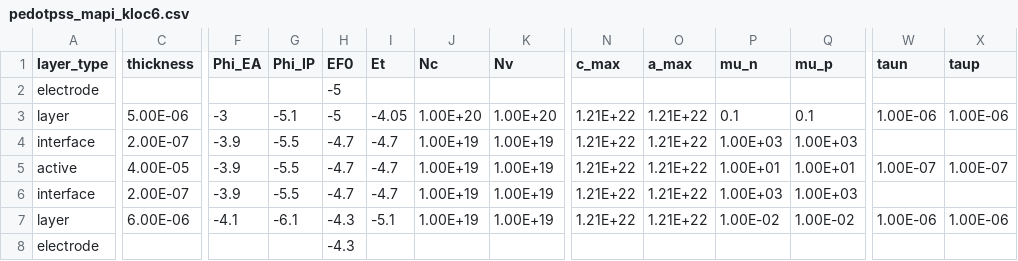
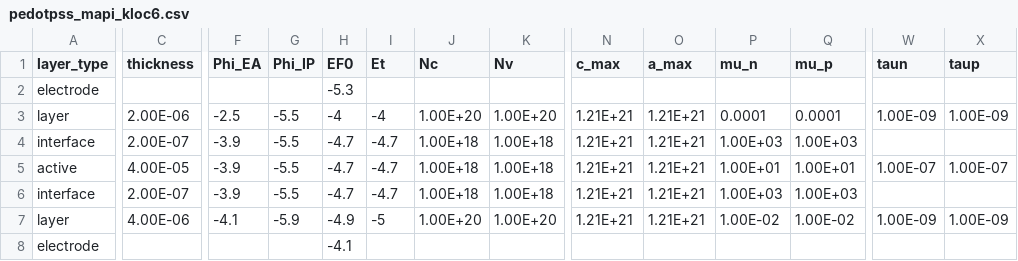
Before and after one commit to lucy-hart/Driftfusion, a CSV file: Input_files/pedotpss_mapi_kloc6.csv, drawn as a sheet; only a part is shown, gaps mark what is left out; the diff covers the shown part only; the diff names each change by its address in the sheet, - before the commit and + after, or states it on an @@ line.

```diff
--- a/Input_files/pedotpss_mapi_kloc6.csv
+++ b/Input_files/pedotpss_mapi_kloc6.csv
-H2 (EF0): -5
+H2 (EF0): -5.3
-C3 (thickness): 5.00E-06
+C3 (thickness): 2.00E-06
-F3 (Phi_EA): -3
+F3 (Phi_EA): -2.5
-G3 (Phi_IP): -5.1
+G3 (Phi_IP): -5.5
-H3 (EF0): -5
+H3 (EF0): -4
-I3 (Et): -4.05
+I3 (Et): -4
-N3:N7 (c_max): 1.21E+22
+N3:N7 (c_max): 1.21E+21
-O3:O7 (a_max): 1.21E+22
+O3:O7 (a_max): 1.21E+21
-P3 (mu_n): 0.1
+P3 (mu_n): 0.0001
-Q3 (mu_p): 0.1
+Q3 (mu_p): 0.0001
-W3 (taun): 1.00E-06
+W3 (taun): 1.00E-09
-X3 (taup): 1.00E-06
+X3 (taup): 1.00E-09
-J4:J6 (Nc): 1.00E+19
+J4:J6 (Nc): 1.00E+18
-K4:K6 (Nv): 1.00E+19
+K4:K6 (Nv): 1.00E+18
-C7 (thickness): 6.00E-06
+C7 (thickness): 4.00E-06
-G7 (Phi_IP): -6.1
+G7 (Phi_IP): -5.9
-H7 (EF0): -4.3
+H7 (EF0): -4.9
-I7 (Et): -5.1
+I7 (Et): -5
-J7 (Nc): 1.00E+19
+J7 (Nc): 1.00E+20
-K7 (Nv): 1.00E+19
+K7 (Nv): 1.00E+20
-W7 (taun): 1.00E-06
+W7 (taun): 1.00E-09
-X7 (taup): 1.00E-06
+X7 (taup): 1.00E-09
-H8 (EF0): -4.3
+H8 (EF0): -4.1
```
Also changed, not shown: 3 edited cells elsewhere in this file, Input_files/pedotpss_mapi_icba.csv, Input_files/pedotpss_mapi_pcbm.csv, 3 other files.
